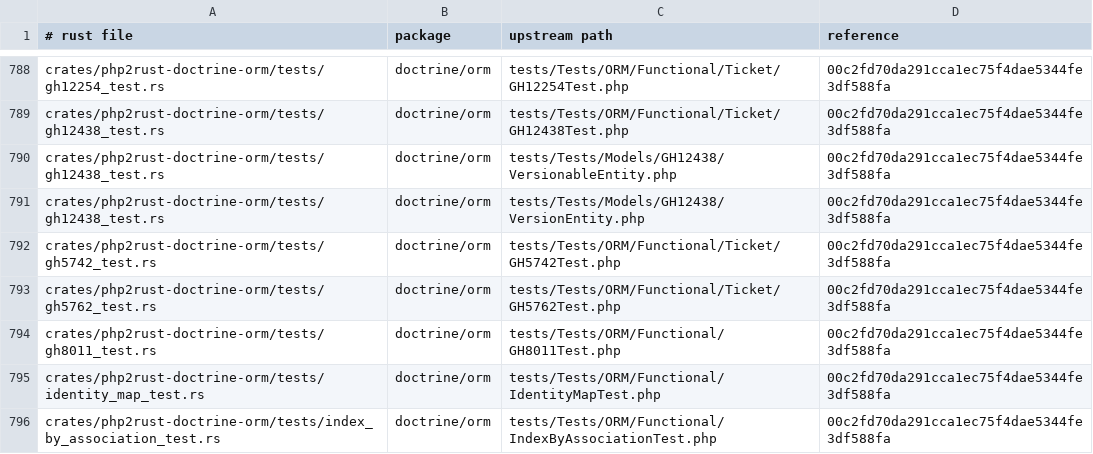
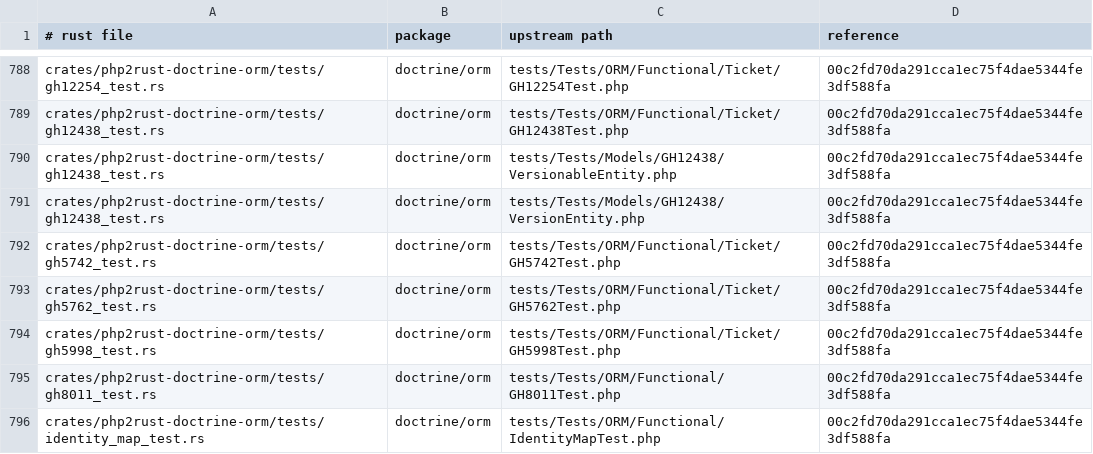
Before and after one commit to D-Nations/php2rust-doctrine-orm, a TSV file: parity/sources.tsv, drawn as a sheet; only a part is shown, gaps mark what is left out; the shorter side is filled out with more unchanged rows; the diff names each change by its address in the sheet, - before the commit and + after, or states it on an @@ line.

```diff
--- a/parity/sources.tsv
+++ b/parity/sources.tsv
+row 794: crates/php2rust-doctrine-orm/tests/gh5998_test.rs | doctrine/orm | tests/Tests/ORM/Functional/Ticket/GH5998Test.php | 00c2fd70da291cca1ec75f4dae5344fe3df588fa
```
Also changed, not shown: parity/doctrine/orm.tsv, 1 other file.
